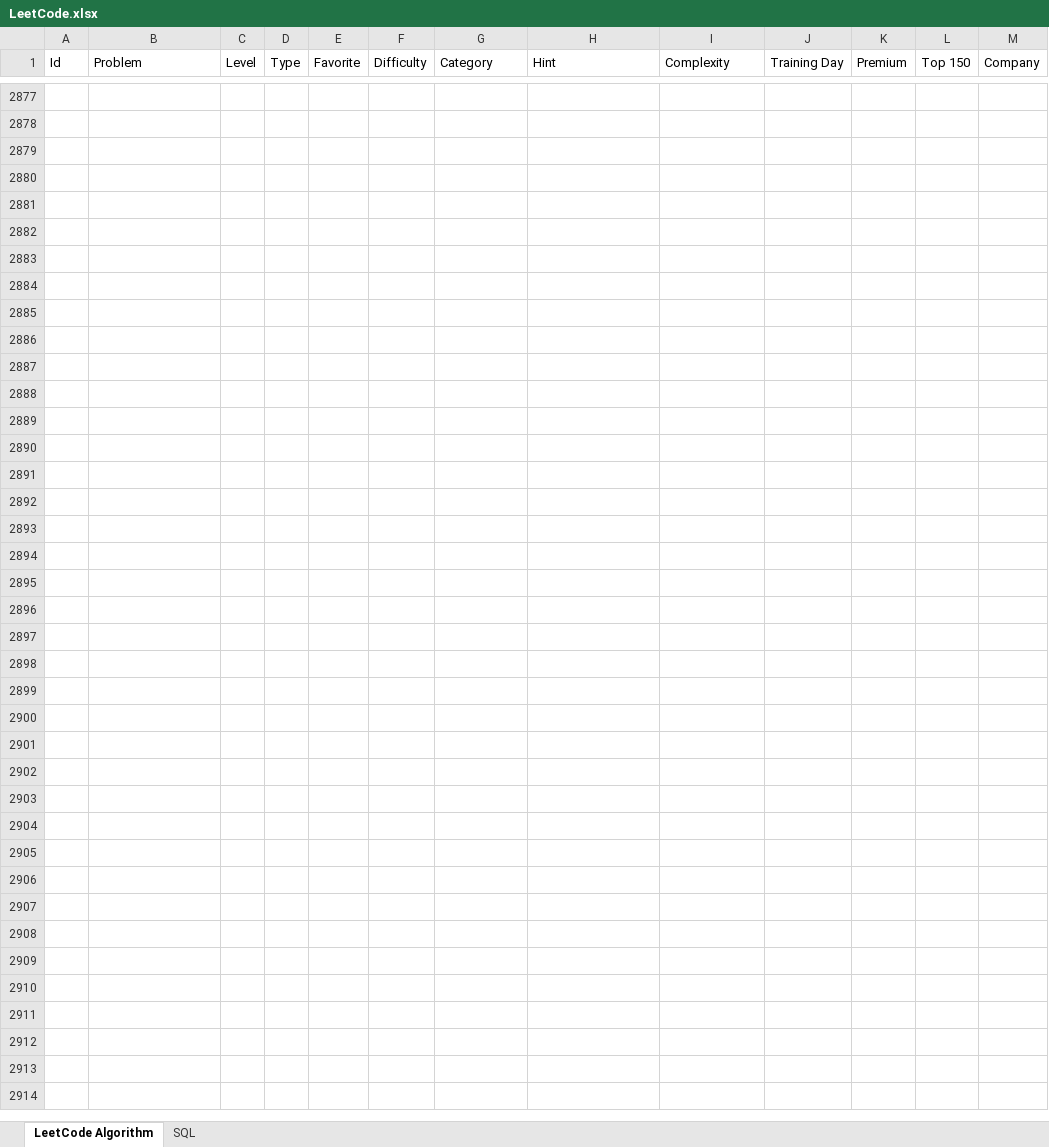
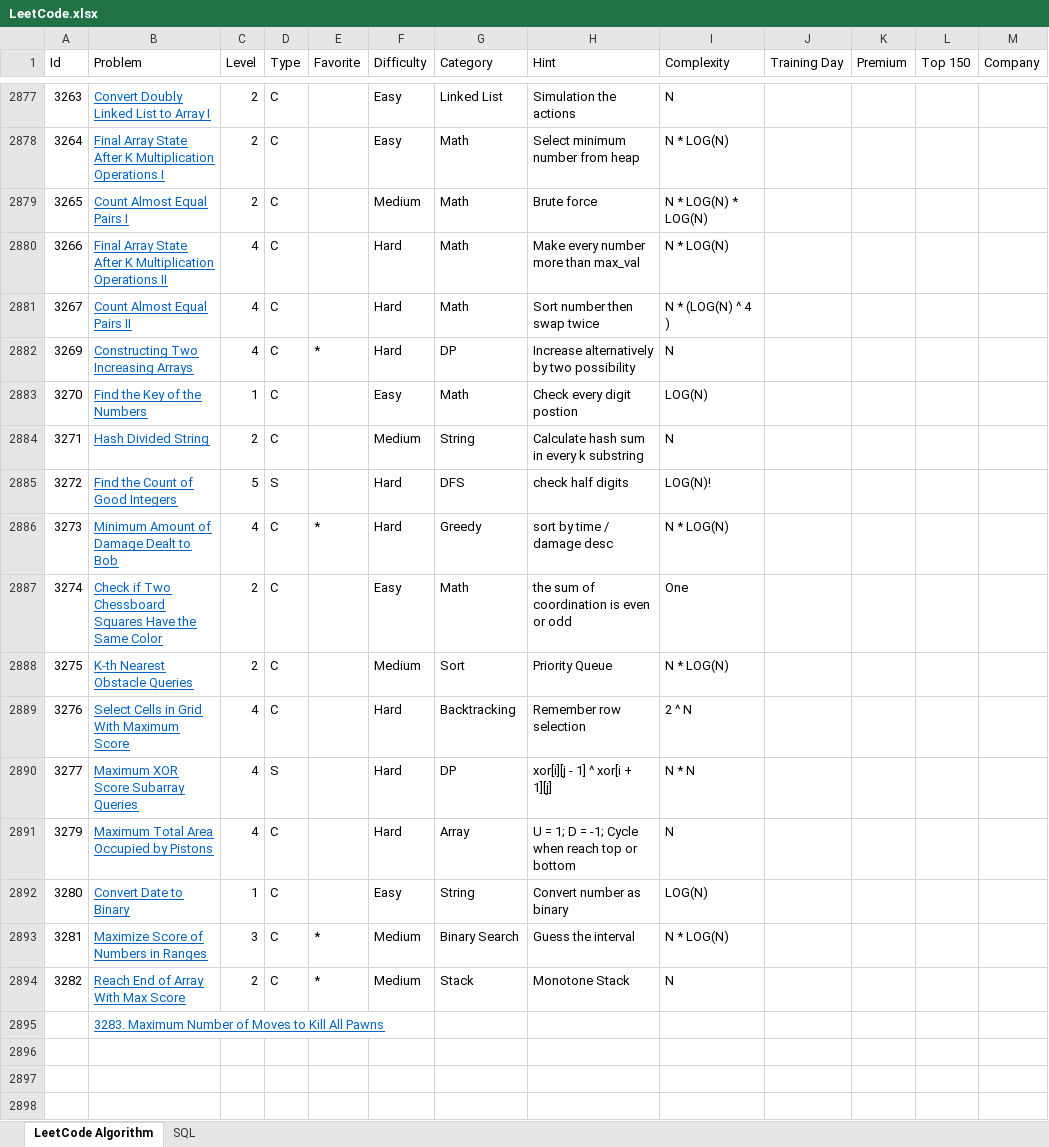
Before and after one commit to huanminwu/LeetCode, an Excel workbook: LeetCode.xlsx, sheet LeetCode Algorithm, drawn as a sheet; only a part is shown, gaps mark what is left out; the shorter side is filled out with more unchanged rows; values as stored, in another font and other column widths than the file's, no borders; charts and pictures not drawn; removed rows and columns are numbered as before the commit, all else as after; the diff covers the shown part only; the diff names each change by its address in the sheet, - before the commit and + after, or states it on an @@ line.

Commit message:
check in weekly contest

```diff
--- a/LeetCode.xlsx (sheet LeetCode Algorithm)
+++ b/LeetCode.xlsx (sheet LeetCode Algorithm)
-row 2877: (empty)
+row 2877: 3263 | Convert Doubly Linked List to Array I | 2 | C |  | Easy | Linked List | Simulation the actions | N
-row 2878: (empty)
+row 2878: 3264 | Final Array State After K Multiplication Operations I | 2 | C |  | Easy | Math | Select minimum number from heap | N * LOG(N)
-row 2879: (empty)
+row 2879: 3265 | Count Almost Equal Pairs I | 2 | C |  | Medium | Math | Brute force | N * LOG(N) * LOG(N)
-row 2880: (empty)
+row 2880: 3266 | Final Array State After K Multiplication Operations II | 4 | C |  | Hard | Math | Make every number more than max_val | N * LOG(N)
-row 2881: (empty)
+row 2881: 3267 | Count Almost Equal Pairs II | 4 | C |  | Hard | Math | Sort number then swap twice | N * (LOG(N) ^ 4 )
-row 2882: (empty)
+row 2882: 3269 | Constructing Two Increasing Arrays | 4 | C | * | Hard | DP | Increase alternatively by two possibility | N
-row 2883: (empty)
+row 2883: 3270 | Find the Key of the Numbers | 1 | C |  | Easy | Math | Check every digit postion | LOG(N)
-row 2884: (empty)
+row 2884: 3271 | Hash Divided String | 2 | C |  | Medium | String | Calculate hash sum in every k substring | N
-row 2885: (empty)
+row 2885: 3272 | Find the Count of Good Integers | 5 | S |  | Hard | DFS | check half digits | LOG(N)!
-row 2886: (empty)
+row 2886: 3273 | Minimum Amount of Damage Dealt to Bob | 4 | C | * | Hard | Greedy | sort by time / damage desc | N * LOG(N)
-row 2887: (empty)
+row 2887: 3274 | Check if Two Chessboard Squares Have the Same Color | 2 | C |  | Easy | Math | the sum of coordination is even or odd | One
-row 2888: (empty)
+row 2888: 3275 | K-th Nearest Obstacle Queries | 2 | C |  | Medium | Sort | Priority Queue | N * LOG(N)
-row 2889: (empty)
+row 2889: 3276 | Select Cells in Grid With Maximum Score | 4 | C |  | Hard | Backtracking | Remember row selection | 2 ^ N
-row 2890: (empty)
+row 2890: 3277 | Maximum XOR Score Subarray Queries | 4 | S |  | Hard | DP | xor[i][j - 1] ^ xor[i + 1][j] | N * N
-row 2891: (empty)
+row 2891: 3279 | Maximum Total Area Occupied by Pistons | 4 | C |  | Hard | Array | U = 1; D = -1; Cycle when reach top or bottom | N
-row 2892: (empty)
+row 2892: 3280 | Convert Date to Binary | 1 | C |  | Easy | String | Convert number as binary | LOG(N)
-row 2893: (empty)
+row 2893: 3281 | Maximize Score of Numbers in Ranges | 3 | C | * | Medium | Binary Search | Guess the interval | N * LOG(N)
-row 2894: (empty)
+row 2894: 3282 | Reach End of Array With Max Score | 2 | C | * | Medium | Stack | Monotone Stack | N
-B2895 (Problem): (empty)
+B2895 (Problem): 3283. Maximum Number of Moves to Kill All Pawns
-row 2896: (empty)
```
Also changed, not shown: 221 edited cells elsewhere in this sheet, 19 other files.
